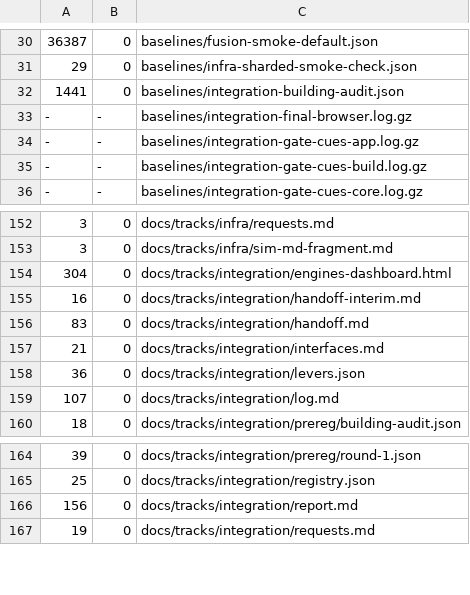
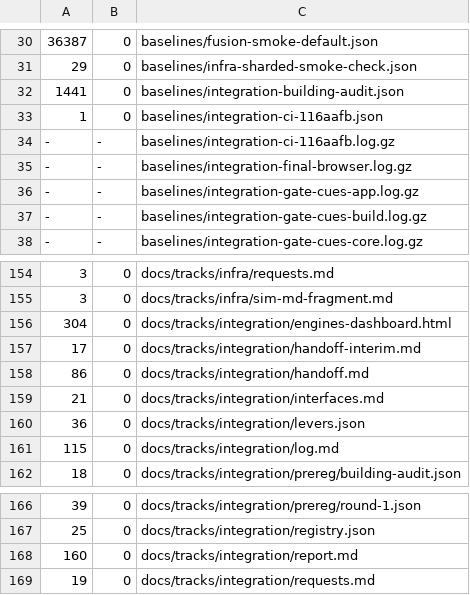
Before and after one commit to liamgeschwindt1/echo, a TSV file: docs/tracks/integration/file-touches.tsv, drawn as a sheet; only a part is shown, gaps mark what is left out.

```diff
--- a/docs/tracks/integration/file-touches.tsv
+++ b/docs/tracks/integration/file-touches.tsv
@@ -32,2 +32,4 @@
 1441	0	baselines/integration-building-audit.json
+1	0	baselines/integration-ci-116aafb.json
+-	-	baselines/integration-ci-116aafb.log.gz
 -	-	baselines/integration-final-browser.log.gz
@@ -154,7 +156,7 @@
 304	0	docs/tracks/integration/engines-dashboard.html
-16	0	docs/tracks/integration/handoff-interim.md
-83	0	docs/tracks/integration/handoff.md
+17	0	docs/tracks/integration/handoff-interim.md
+86	0	docs/tracks/integration/handoff.md
 21	0	docs/tracks/integration/interfaces.md
 36	0	docs/tracks/integration/levers.json
-107	0	docs/tracks/integration/log.md
+115	0	docs/tracks/integration/log.md
 18	0	docs/tracks/integration/prereg/building-audit.json
@@ -165,3 +167,3 @@
 25	0	docs/tracks/integration/registry.json
-156	0	docs/tracks/integration/report.md
+160	0	docs/tracks/integration/report.md
 19	0	docs/tracks/integration/requests.md
```
Also changed, not shown: 6 other files.
